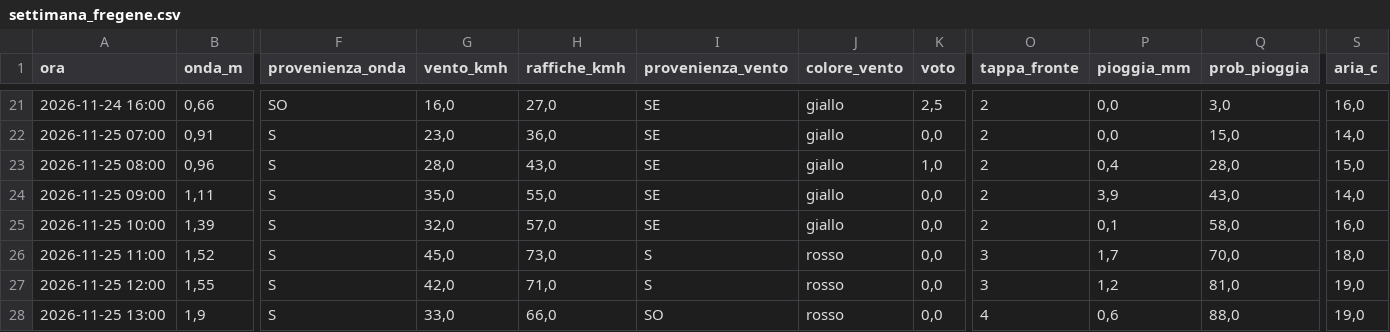
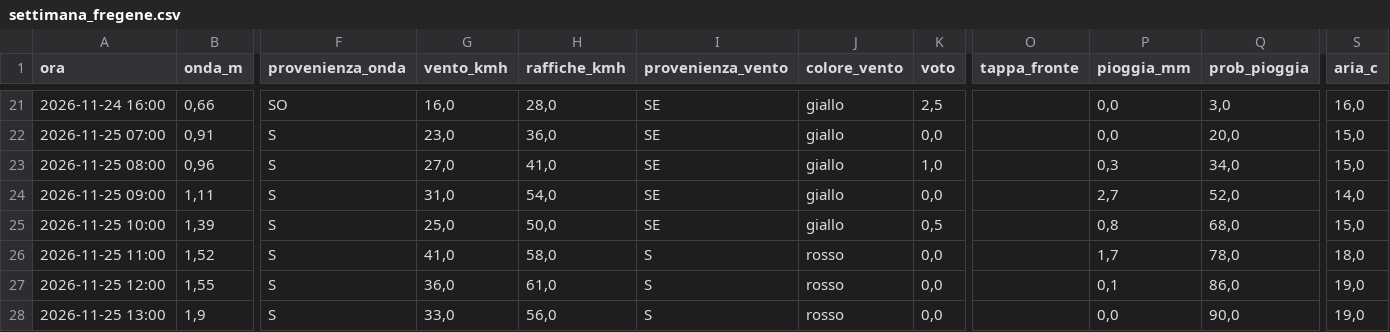
Before and after one commit to enricomariacaporossi/surf-lazio, a CSV file: data/settimana_fregene.csv, drawn as a sheet; only a part is shown, gaps mark what is left out; the diff covers the shown part only; the diff names each change by its address in the sheet, - before the commit and + after, or states it on an @@ line.

```diff
--- a/data/settimana_fregene.csv
+++ b/data/settimana_fregene.csv
-H21 (raffiche_kmh): 27,0
+H21 (raffiche_kmh): 28,0
-O21:O25 (tappa_fronte): 2
+O21:O25 (tappa_fronte): (empty)
-Q22 (prob_pioggia): 15,0
+Q22 (prob_pioggia): 20,0
-S22 (aria_c): 14,0
+S22 (aria_c): 15,0
-G23 (vento_kmh): 28,0
+G23 (vento_kmh): 27,0
-H23 (raffiche_kmh): 43,0
+H23 (raffiche_kmh): 41,0
-P23 (pioggia_mm): 0,4
+P23 (pioggia_mm): 0,3
-Q23 (prob_pioggia): 28,0
+Q23 (prob_pioggia): 34,0
-G24 (vento_kmh): 35,0
+G24 (vento_kmh): 31,0
-H24 (raffiche_kmh): 55,0
+H24 (raffiche_kmh): 54,0
-P24 (pioggia_mm): 3,9
+P24 (pioggia_mm): 2,7
-Q24 (prob_pioggia): 43,0
+Q24 (prob_pioggia): 52,0
-G25 (vento_kmh): 32,0
+G25 (vento_kmh): 25,0
-H25 (raffiche_kmh): 57,0
+H25 (raffiche_kmh): 50,0
-K25 (voto): 0,0
+K25 (voto): 0,5
-P25 (pioggia_mm): 0,1
+P25 (pioggia_mm): 0,8
-Q25 (prob_pioggia): 58,0
+Q25 (prob_pioggia): 68,0
-S25 (aria_c): 16,0
+S25 (aria_c): 15,0
-G26 (vento_kmh): 45,0
+G26 (vento_kmh): 41,0
-H26 (raffiche_kmh): 73,0
+H26 (raffiche_kmh): 58,0
-O26:O27 (tappa_fronte): 3
+O26:O27 (tappa_fronte): (empty)
-Q26 (prob_pioggia): 70,0
+Q26 (prob_pioggia): 78,0
-G27 (vento_kmh): 42,0
+G27 (vento_kmh): 36,0
-H27 (raffiche_kmh): 71,0
+H27 (raffiche_kmh): 61,0
-P27 (pioggia_mm): 1,2
+P27 (pioggia_mm): 0,1
-Q27 (prob_pioggia): 81,0
+Q27 (prob_pioggia): 86,0
-H28 (raffiche_kmh): 66,0
+H28 (raffiche_kmh): 56,0
-I28 (provenienza_vento): SO
+I28 (provenienza_vento): S
-O28 (tappa_fronte): 4
+O28 (tappa_fronte): (empty)
-P28 (pioggia_mm): 0,6
+P28 (pioggia_mm): 0,0
-Q28 (prob_pioggia): 88,0
+Q28 (prob_pioggia): 90,0
```
Also changed, not shown: 118 edited cells elsewhere in this file, data/settimana_secret-spot.csv, 3 other files.
